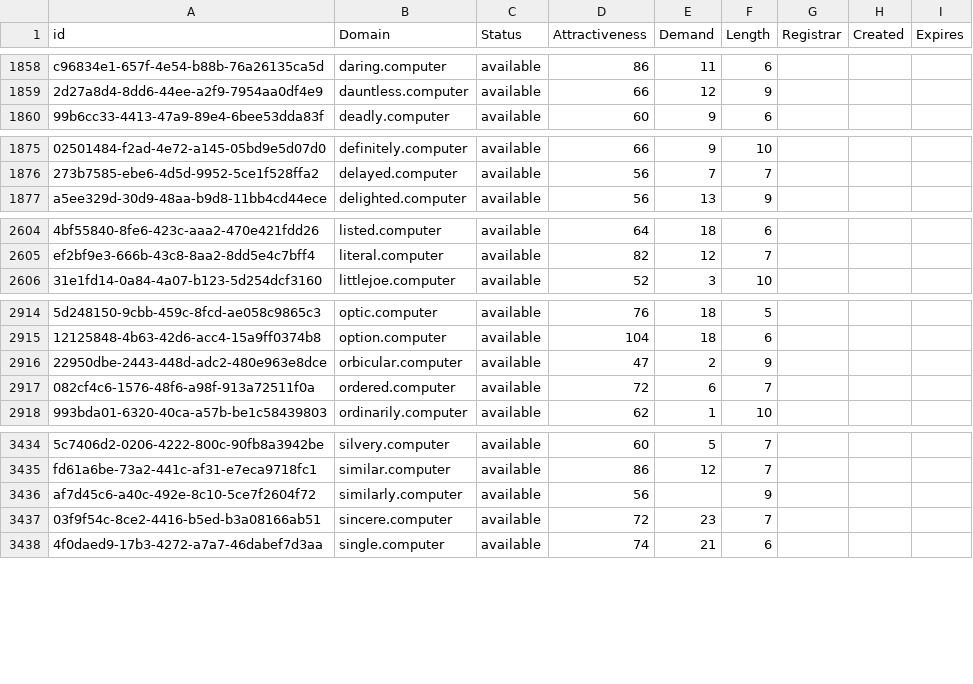
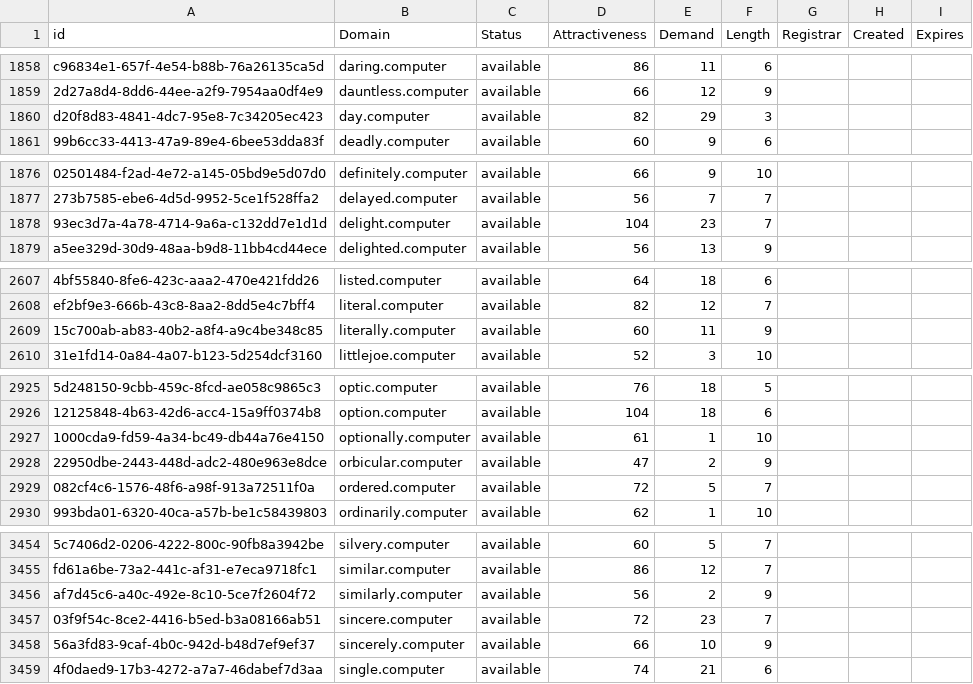
Before and after one commit to UniqueDomains/computer-oneword-domains, a CSV file: computer.csv, drawn as a sheet; only a part is shown, gaps mark what is left out; addresses are those after the commit; the diff covers the shown part only; the diff names each change by its address in the sheet, - before the commit and + after, or states it on an @@ line.

```diff
--- a/computer.csv
+++ b/computer.csv
+row 1860: d20f8d83-4841-4dc7-95e8-7c34205ec423 | day.computer | available | 82 | 29 | 3
+row 1878: 93ec3d7a-4a78-4714-9a6a-c132dd7e1d1d | delight.computer | available | 104 | 23 | 7
+row 2609: 15c700ab-ab83-40b2-a8f4-a9c4be348c85 | literally.computer | available | 60 | 11 | 9
+row 2927: 1000cda9-fd59-4a34-bc49-db44a76e4150 | optionally.computer | available | 61 | 1 | 10
-E2929 (Demand): 6
+E2929 (Demand): 5
-E3456 (Demand): (empty)
+E3456 (Demand): 2
+row 3458: 56a3fd83-9caf-4b0c-942d-b48d7ef9ef37 | sincerely.computer | available | 66 | 10 | 9
```
Also changed, not shown: 26 added rows and 5 edited cells elsewhere in this file, 2 other files.
